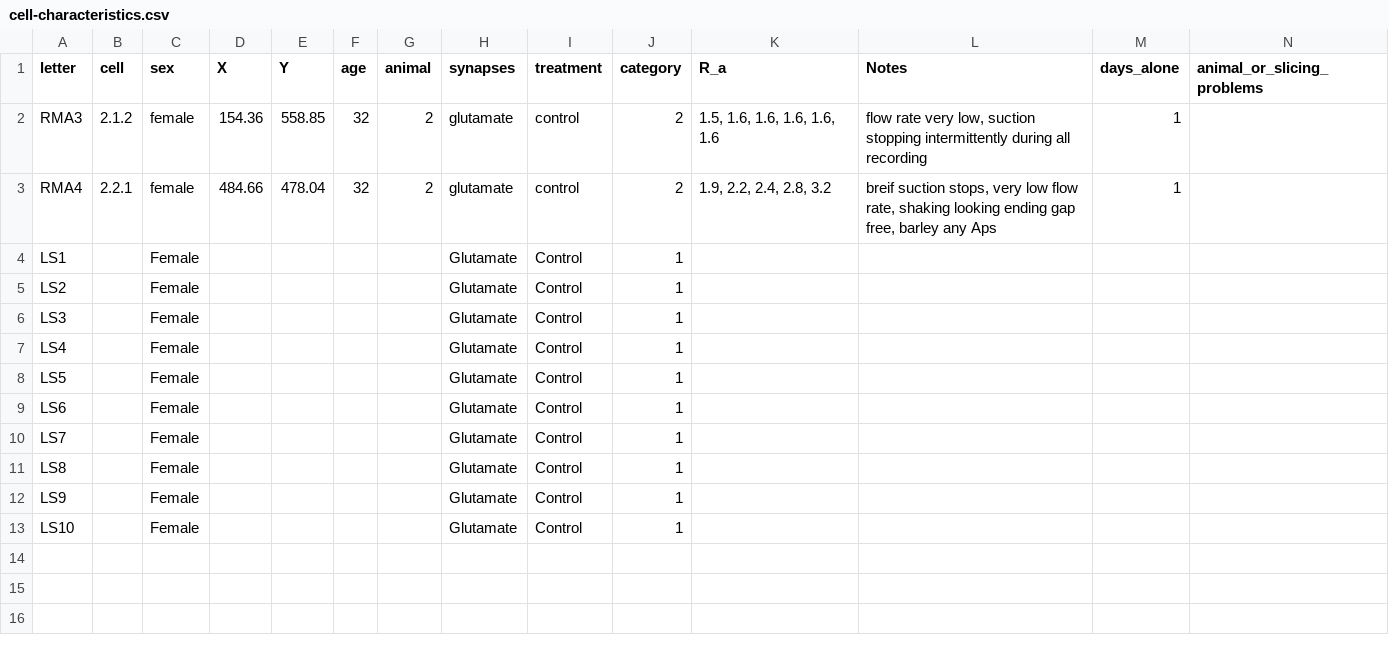
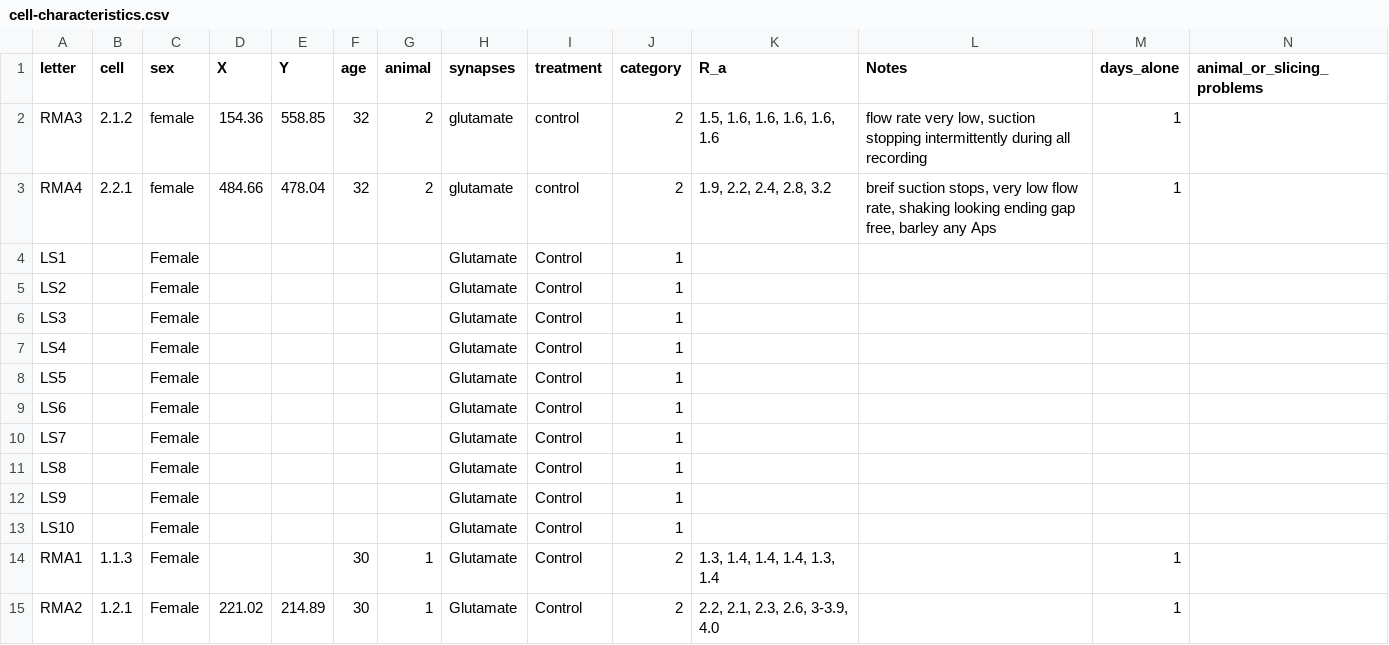
Before and after one commit to rmuzzatti/honours, a CSV file: Data/cell-characteristics.csv, drawn as a sheet.

```diff
--- a/Data/cell-characteristics.csv
+++ b/Data/cell-characteristics.csv
@@ -13 +13,3 @@ LS9,,Female,,,,,Glutamate,Control,1,,,,
 LS10,,Female,,,,,Glutamate,Control,1,,,,
+RMA1,1.1.3,Female,,,30,1,Glutamate,Control,2,"1.3, 1.4, 1.4, 1.4, 1.3, 1.4",,1,
+RMA2,1.2.1,Female,221.02,214.89,30,1,Glutamate,Control,2,"2.2, 2.1, 2.3, 2.6, 3-3.9, 4.0",,1,
```
Also changed, not shown: 2 other files.
